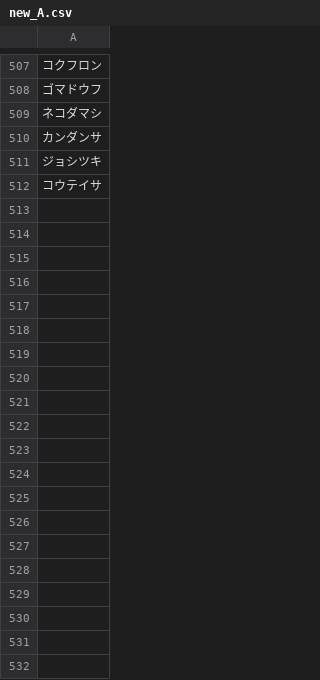
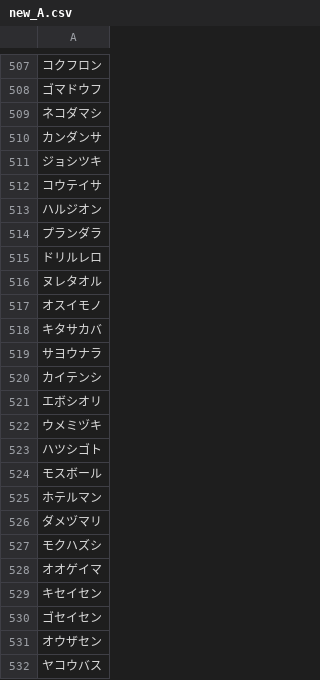
Before and after one commit to plumchloride/tango, a CSV file: kotonoha-tango/public/data/new_A.csv, drawn as a sheet; only a part is shown, gaps mark what is left out; the diff covers the shown part only; the diff names each change by its address in the sheet, - before the commit and + after, or states it on an @@ line.

```diff
--- a/kotonoha-tango/public/data/new_A.csv
+++ b/kotonoha-tango/public/data/new_A.csv
+row 513: ハルジオン
+row 514: プランダラ
+row 515: ドリルレロ
+row 516: ヌレタオル
+row 517: オスイモノ
+row 518: キタサカバ
+row 519: サヨウナラ
+row 520: カイテンシ
+row 521: エボシオリ
+row 522: ウメミヅキ
+row 523: ハツシゴト
+row 524: モスボール
+row 525: ホテルマン
+row 526: ダメヅマリ
+row 527: モクハズシ
+row 528: オオゲイマ
+row 529: キセイセン
+row 530: ゴセイセン
+row 531: オウザセン
+row 532: ヤコウバス
```
Also changed, not shown: 60 added rows elsewhere in this file, kotonoha-tango/public/data/A_data_new.csv, 8 other files.
